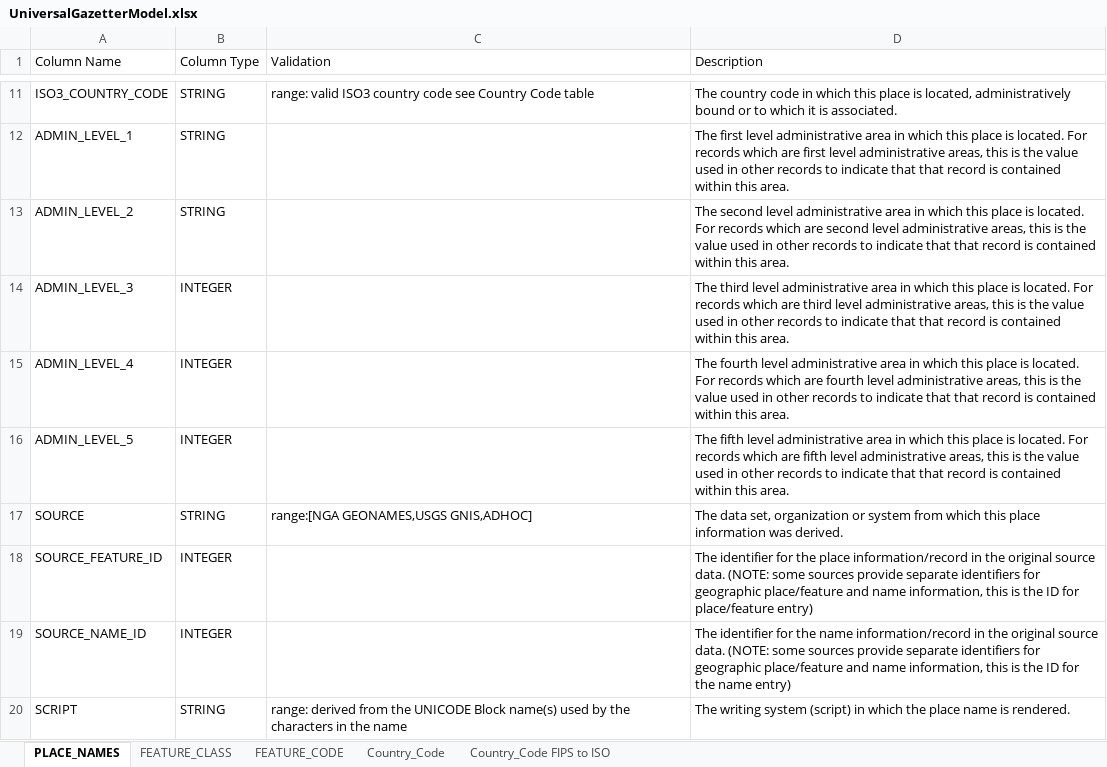
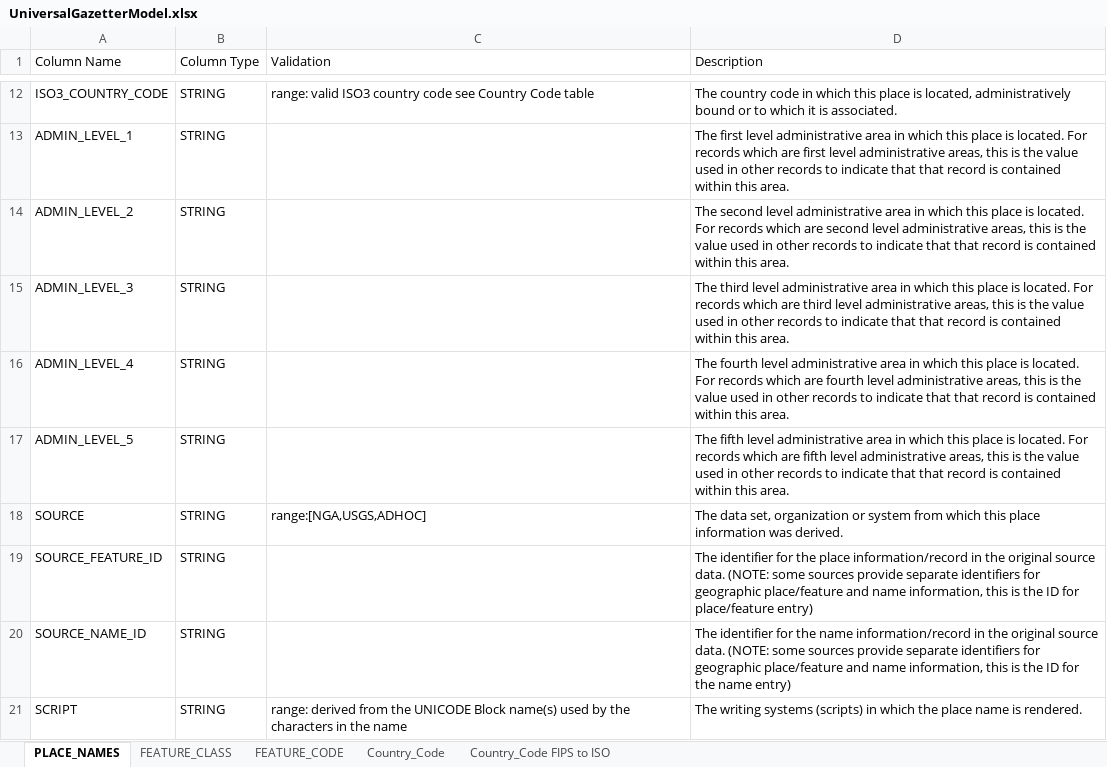
Before and after one commit to OpenSextant/Gazetteer, an Excel workbook: GazetteerETL/Resources/UniversalGazetterModel.xlsx, sheet PLACE_NAMES, drawn as a sheet; only a part is shown, gaps mark what is left out; values as stored, in another font and other column widths than the file's, no borders; addresses are those after the commit; the diff covers the shown part only; the diff names each change by its address in the sheet, - before the commit and + after, or states it on an @@ line.

```diff
--- a/GazetteerETL/Resources/UniversalGazetterModel.xlsx (sheet PLACE_NAMES)
+++ b/GazetteerETL/Resources/UniversalGazetterModel.xlsx (sheet PLACE_NAMES)
-B15:B17 (Column Type): INTEGER
+B15:B17 (Column Type): STRING
-C18 (Validation): range:[NGA GEONAMES,USGS GNIS,ADHOC]
+C18 (Validation): range:[NGA,USGS,ADHOC]
-B19:B20 (Column Type): INTEGER
+B19:B20 (Column Type): STRING
-D21 (Description): The writing system (script) in which…
+D21 (Description): The writing systems (scripts) in which…
```
Also changed, not shown: 3 added rows, 1 removed row and 6 edited cells elsewhere in this sheet, sheet Country_Code FIPS to ISO, sheet Country_Code, GazetteerETL/Resources/USGSCountryAdjusts.xlsx, 2 other files.
